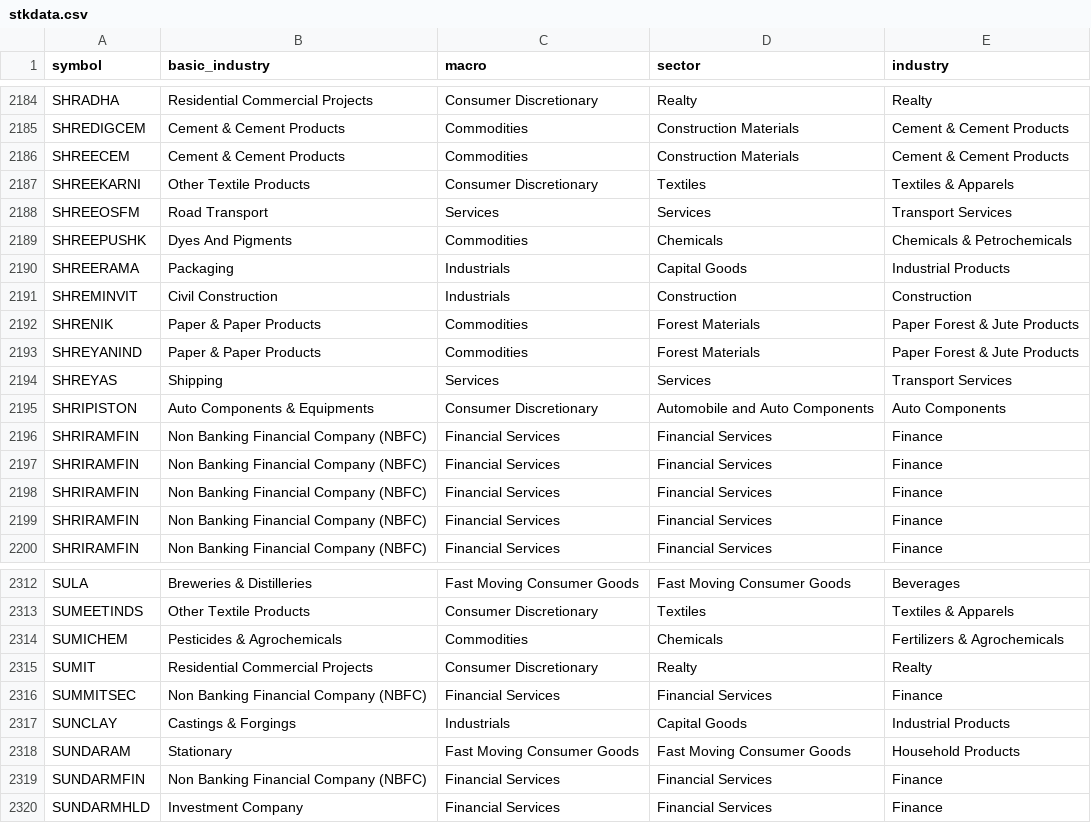
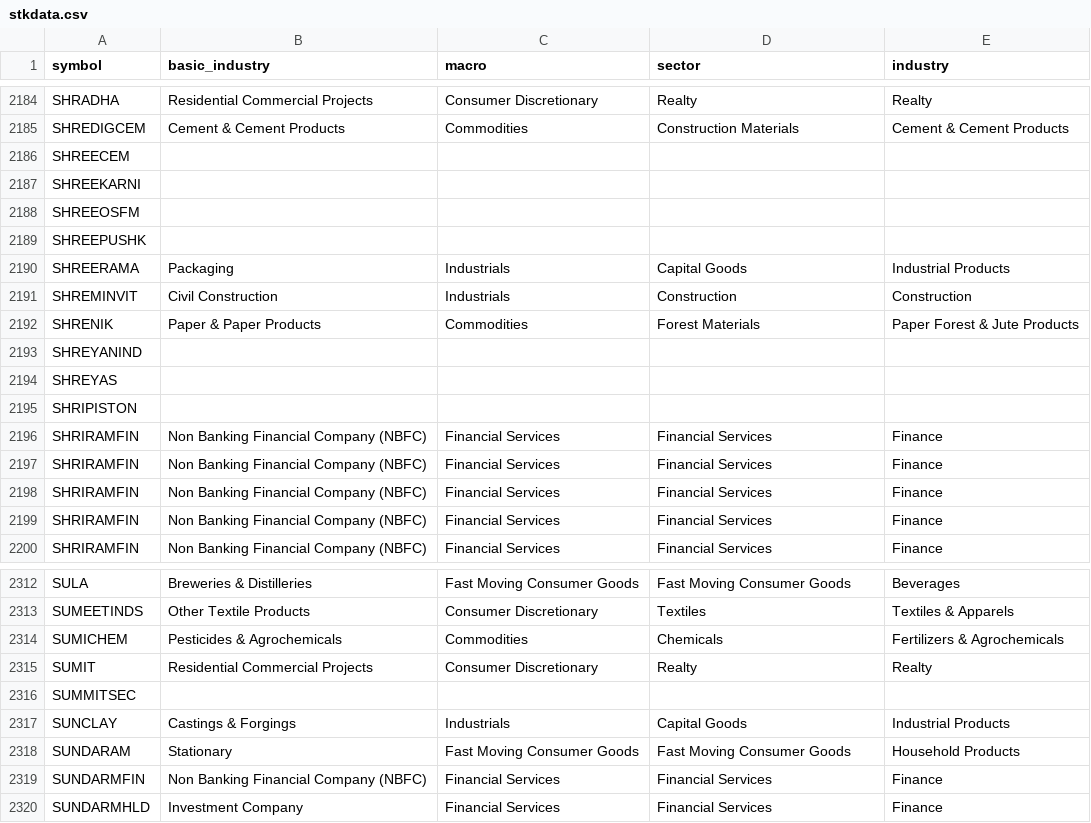
Before and after one commit to nikunjbaheti/NSE-Insider-Trading, a CSV file: stkdata.csv, drawn as a sheet; only a part is shown, gaps mark what is left out; the diff covers the shown part only.

```diff
--- a/stkdata.csv
+++ b/stkdata.csv
@@ -2185,6 +2185,6 @@ SHRADHA,Residential Commercial Projects,Consumer Discretionary,Realty,Realty
 SHREDIGCEM,Cement & Cement Products,Commodities,Construction Materials,Cement & Cement Products
-SHREECEM,Cement & Cement Products,Commodities,Construction Materials,Cement & Cement Products
-SHREEKARNI,Other Textile Products,Consumer Discretionary,Textiles,Textiles & Apparels
-SHREEOSFM,Road Transport,Services,Services,Transport Services
-SHREEPUSHK,Dyes And Pigments,Commodities,Chemicals,Chemicals & Petrochemicals
+SHREECEM,,,,
+SHREEKARNI,,,,
+SHREEOSFM,,,,
+SHREEPUSHK,,,,
 SHREERAMA,Packaging,Industrials,Capital Goods,Industrial Products
@@ -2192,5 +2192,5 @@ SHREMINVIT,Civil Construction,Industrials,Construction,Construction
 SHRENIK,Paper & Paper Products,Commodities,Forest Materials,Paper Forest & Jute Products
-SHREYANIND,Paper & Paper Products,Commodities,Forest Materials,Paper Forest & Jute Products
-SHREYAS,Shipping,Services,Services,Transport Services
-SHRIPISTON,Auto Components & Equipments,Consumer Discretionary,Automobile and Auto Components,Auto Components
+SHREYANIND,,,,
+SHREYAS,,,,
+SHRIPISTON,,,,
 SHRIRAMFIN,Non Banking Financial Company (NBFC),Financial Services,Financial Services,Finance
@@ -2315,3 +2315,3 @@ SUMICHEM,Pesticides & Agrochemicals,Commodities,Chemicals,Fertilizers & Agrochem
 SUMIT,Residential Commercial Projects,Consumer Discretionary,Realty,Realty
-SUMMITSEC,Non Banking Financial Company (NBFC),Financial Services,Financial Services,Finance
+SUMMITSEC,,,,
 SUNCLAY,Castings & Forgings,Industrials,Capital Goods,Industrial Products
```
Also changed, not shown: 100 edited cells elsewhere in this file.
